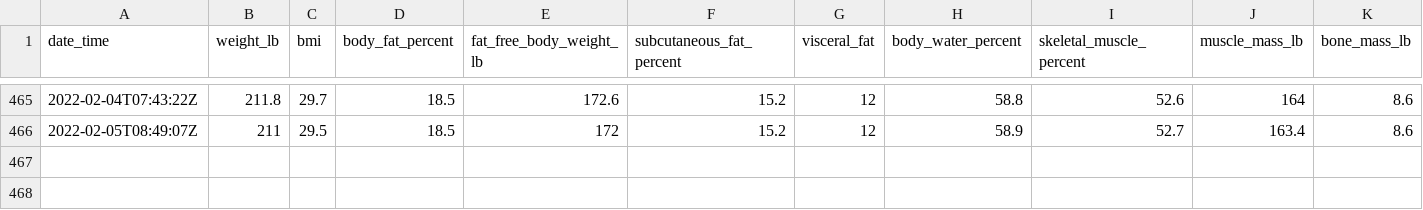
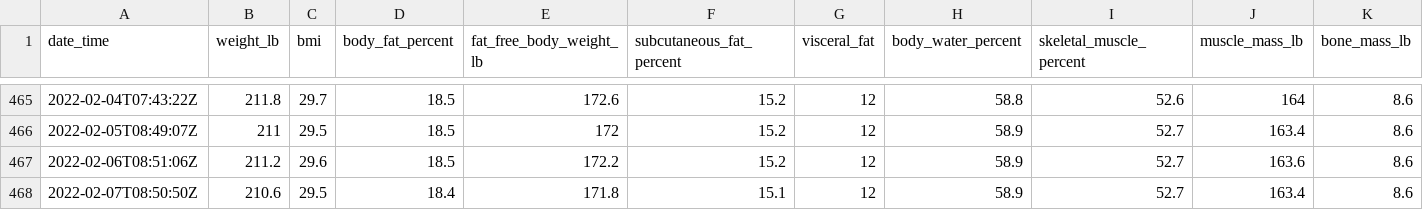
Before and after one commit to jeremybutt09/workout_data, a CSV file: data/weight_data.csv, drawn as a sheet; only a part is shown, gaps mark what is left out; rows hold the shown columns only; the diff names each change by its address in the sheet, - before the commit and + after, or states it on an @@ line.

Commit message:
added new weights

```diff
--- a/data/weight_data.csv
+++ b/data/weight_data.csv
+row 467: 2022-02-06T08:51:06Z | 211.2 | 29.6 | 18.5 | 172.2 | 15.2 | 12 | 58.9 | 52.7 | 163.6 | 8.6
+row 468: 2022-02-07T08:50:50Z | 210.6 | 29.5 | 18.4 | 171.8 | 15.1 | 12 | 58.9 | 52.7 | 163.4 | 8.6
```
